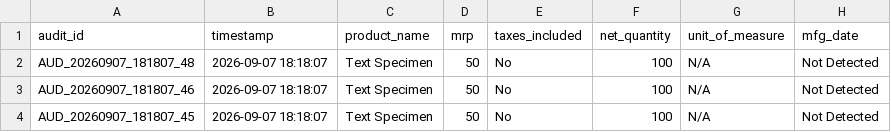
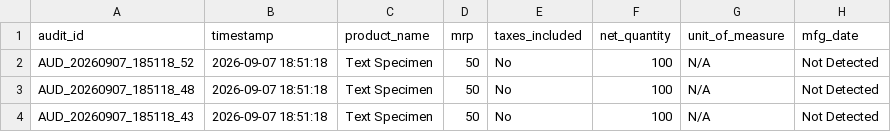
Before and after one commit to Rahulchaurasiya-11/D_SIH, a CSV file: backend/data/recent_audits_live.csv, drawn as a sheet; only a part is shown; the diff names each change by its address in the sheet, - before the commit and + after, or states it on an @@ line.

```diff
--- a/backend/data/recent_audits_live.csv
+++ b/backend/data/recent_audits_live.csv
-A2 (audit_id): AUD_20260907_181807_48
+A2 (audit_id): AUD_20260907_185118_52
-B2:B4 (timestamp): 2026-09-07 18:18:07
+B2:B4 (timestamp): 2026-09-07 18:51:18
-A3 (audit_id): AUD_20260907_181807_46
+A3 (audit_id): AUD_20260907_185118_48
-A4 (audit_id): AUD_20260907_181807_45
+A4 (audit_id): AUD_20260907_185118_43
```
Also changed, not shown: 4 other files.
